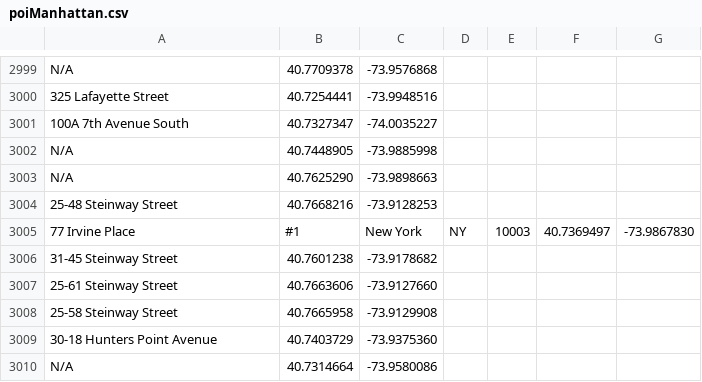
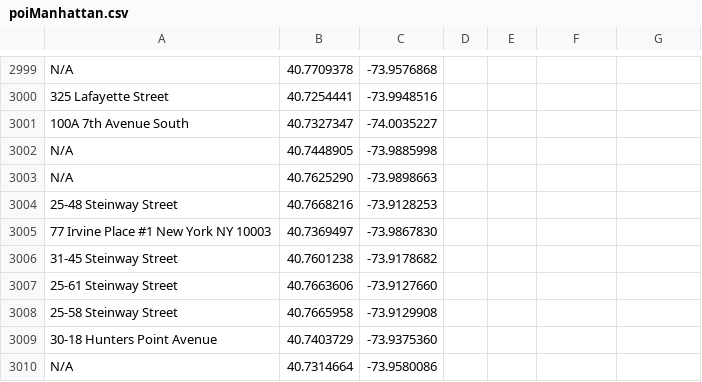
Before and after one commit to mbolinas/CISC475, a CSV file: map/generated_map_data/poiManhattan.csv, drawn as a sheet; only a part is shown, gaps mark what is left out.

```diff
--- a/map/generated_map_data/poiManhattan.csv
+++ b/map/generated_map_data/poiManhattan.csv
@@ -3004,3 +3004,3 @@ N/A,40.7625290,-73.9898663
 25-48 Steinway Street,40.7668216,-73.9128253
-77 Irvine Place, #1, New York, NY, 10003,40.7369497,-73.9867830
+77 Irvine Place #1 New York NY 10003,40.7369497,-73.9867830
 31-45 Steinway Street,40.7601238,-73.9178682
```
Also changed, not shown: 3 other files.
